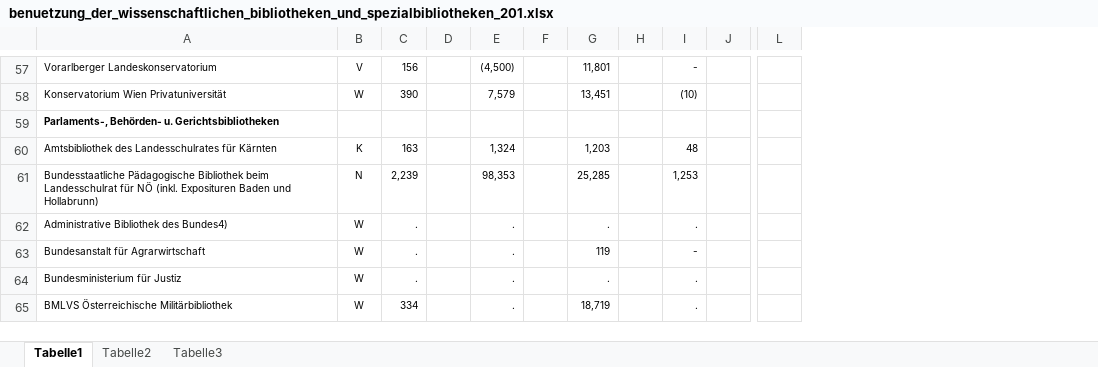
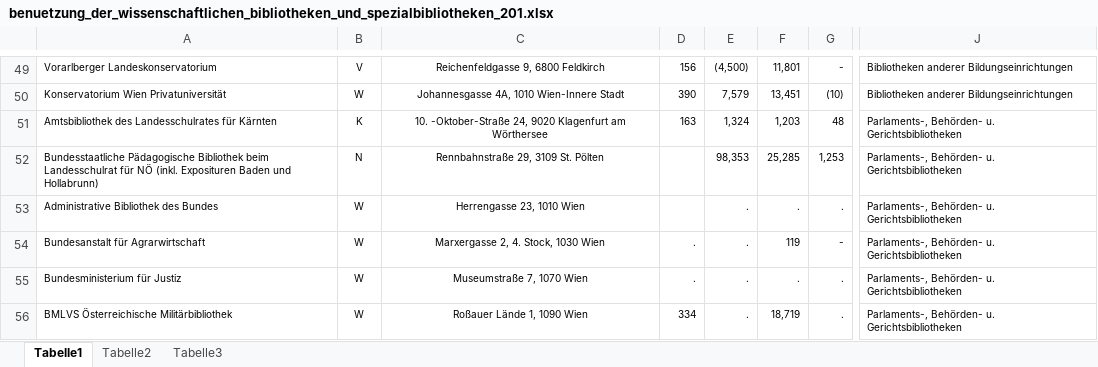
Before and after one commit to schnurli13/Libraries, an Excel workbook: source/data/scientific_and_special_libraries/benuetzung_der_wissenschaftlichen_bibliotheken_und_spezialbibliotheken_201.xlsx, sheet Tabelle1, drawn as a sheet; only a part is shown, gaps mark what is left out; values as stored, in another font and other column widths than the file's, no borders; removed rows and columns are numbered as before the commit, all else as after; rows hold the shown columns only; the diff covers the shown part only; the diff names each change by its address in the sheet, - before the commit and + after, or states it on an @@ line.

```diff
--- a/source/data/scientific_and_special_libraries/benuetzung_der_wissenschaftlichen_bibliotheken_und_spezialbibliotheken_201.xlsx (sheet Tabelle1)
+++ b/source/data/scientific_and_special_libraries/benuetzung_der_wissenschaftlichen_bibliotheken_und_spezialbibliotheken_201.xlsx (sheet Tabelle1)
+column C, rows 49-56: Reichenfeldgasse 9, 6800 Feldkirch | Johannesgasse 4A, 1010 Wien-Innere Stadt | 10. -Oktober-Straße 24, 9020 Klagenfurt am Wörthersee | Rennbahnstraße 29, 3109 St. Pölten | Herrengasse 23, 1010 Wien | Marxergasse 2, 4. Stock, 1030 Wien | Museumstraße 7, 1070 Wien | Roßauer Lände 1, 1090 Wien
-column D, empty
-column F, empty
-column H, empty
-column J, empty
-column L, empty
+column J, rows 49-56: Bibliotheken anderer Bildungseinrichtungen | Bibliotheken anderer Bildungseinrichtungen | Parlaments-, Behörden- u. Gerichtsbibliotheken | Parlaments-, Behörden- u. Gerichtsbibliotheken | Parlaments-, Behörden- u. Gerichtsbibliotheken | Parlaments-, Behörden- u. Gerichtsbibliotheken | Parlaments-, Behörden- u. Gerichtsbibliotheken | Parlaments-, Behörden- u. Gerichtsbibliotheken
-row 59: Parlaments-, Behörden- u. Gerichtsbibliotheken
-D52: 2,239
+D52: (empty)
-A53: Administrative Bibliothek des Bundes4)
+A53: Administrative Bibliothek des Bundes
-D53: .
+D53: (empty)
```
Also changed, not shown: 12 removed rows, 8 edited cells and merged cells elsewhere in this sheet, 1 other file.
